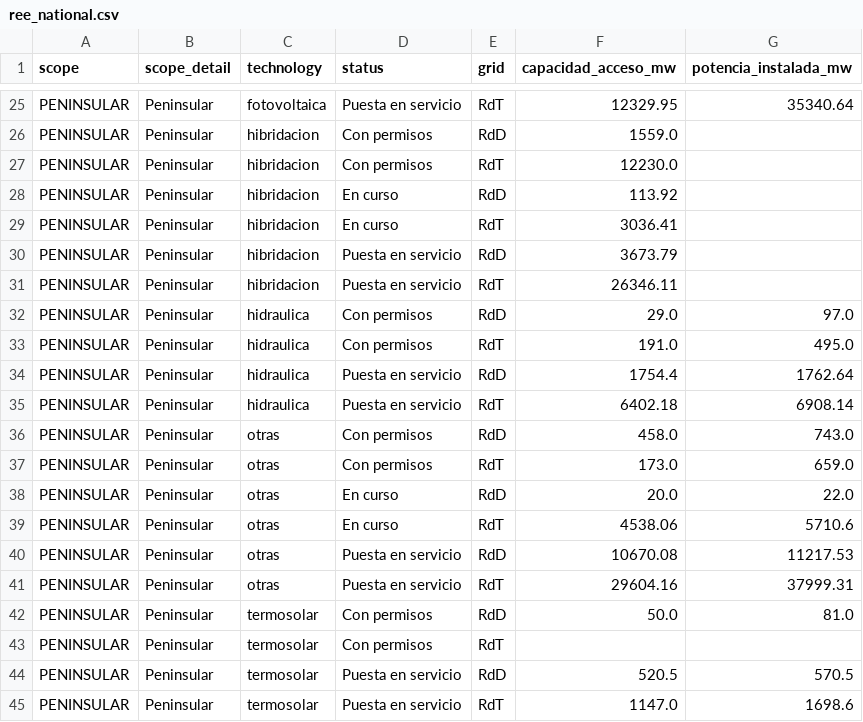
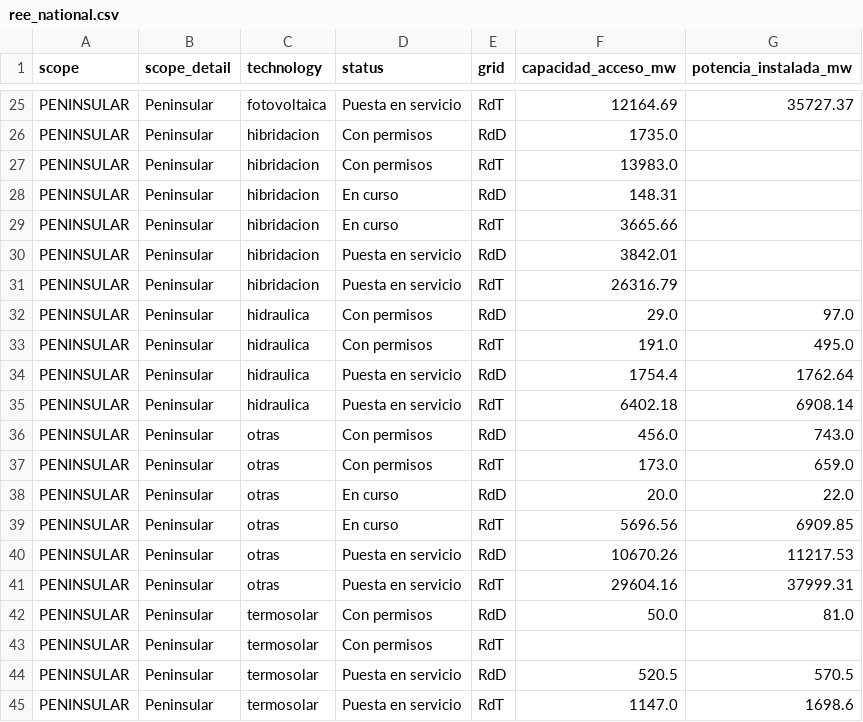
Before and after one commit to marcodallastella/ree-grid-tracker, a CSV file: output/clean/ree_national.csv, drawn as a sheet; only a part is shown, gaps mark what is left out; the diff covers the shown part only; the diff names each change by its address in the sheet, - before the commit and + after, or states it on an @@ line.

```diff
--- a/output/clean/ree_national.csv
+++ b/output/clean/ree_national.csv
-F25 (capacidad_acceso_mw): 12329.95
+F25 (capacidad_acceso_mw): 12164.69
-G25 (potencia_instalada_mw): 35340.64
+G25 (potencia_instalada_mw): 35727.37
-F26 (capacidad_acceso_mw): 1559.0
+F26 (capacidad_acceso_mw): 1735.0
-F27 (capacidad_acceso_mw): 12230.0
+F27 (capacidad_acceso_mw): 13983.0
-F28 (capacidad_acceso_mw): 113.92
+F28 (capacidad_acceso_mw): 148.31
-F29 (capacidad_acceso_mw): 3036.41
+F29 (capacidad_acceso_mw): 3665.66
-F30 (capacidad_acceso_mw): 3673.79
+F30 (capacidad_acceso_mw): 3842.01
-F31 (capacidad_acceso_mw): 26346.11
+F31 (capacidad_acceso_mw): 26316.79
-F36 (capacidad_acceso_mw): 458.0
+F36 (capacidad_acceso_mw): 456.0
-F39 (capacidad_acceso_mw): 4538.06
+F39 (capacidad_acceso_mw): 5696.56
-G39 (potencia_instalada_mw): 5710.6
+G39 (potencia_instalada_mw): 6909.85
-F40 (capacidad_acceso_mw): 10670.08
+F40 (capacidad_acceso_mw): 10670.26
```
Also changed, not shown: 32 edited cells elsewhere in this file, output/clean/ree_nodes.csv, output/raw/aggregates.csv, 9 other files.
